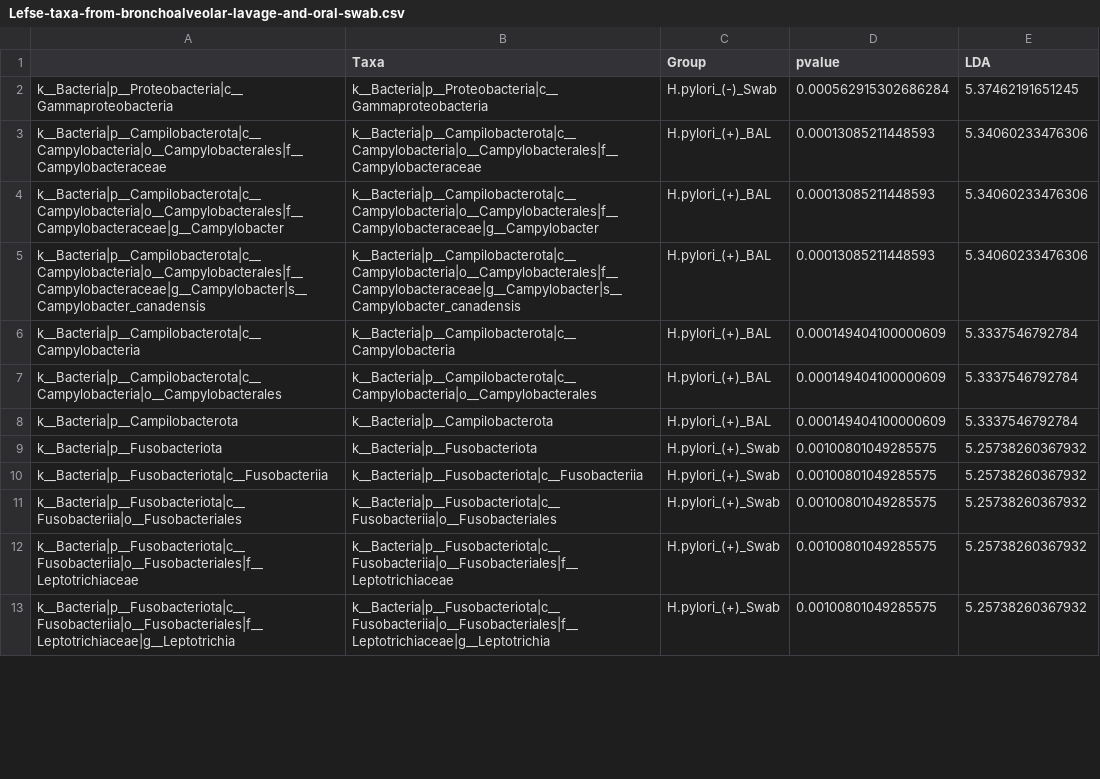
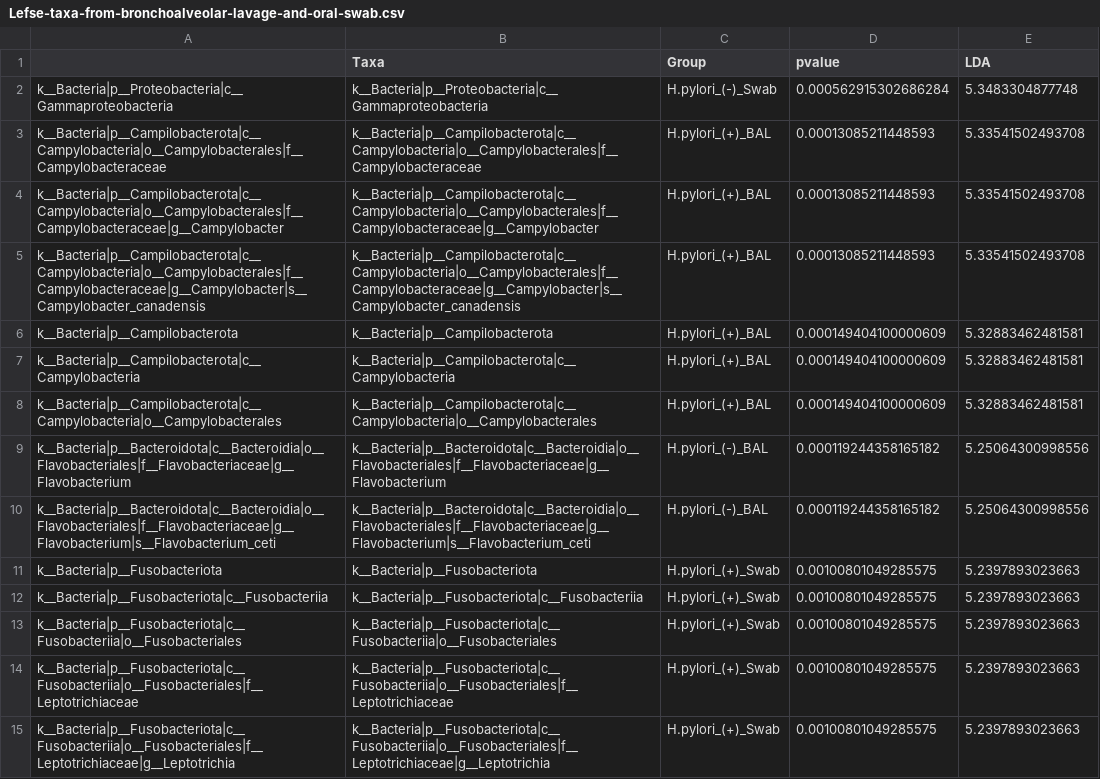
Before and after one commit to nasiegel88/H.pylori-siegel_et_al_2022, a CSV file: results/Lefse-taxa-from-bronchoalveolar-lavage-and-oral-swab.csv, drawn as a sheet; only a part is shown; the diff covers the shown part only.

```diff
--- a/results/Lefse-taxa-from-bronchoalveolar-lavage-and-oral-swab.csv
+++ b/results/Lefse-taxa-from-bronchoalveolar-lavage-and-oral-swab.csv
@@ -1,13 +1,15 @@
 "","Taxa","Group","pvalue","LDA"
-"k__Bacteria|p__Proteobacteria|c__Gammaproteobacteria","k__Bacteria|p__Proteobacteria|c__Gammaproteobacteria","H.pylori_(-)_Swab",0.000562915302686284,5.37462191651245
-"k__Bacteria|p__Campilobacterota|c__Campylobacteria|o__Campylobacterales|f__Campylobacteraceae","k__Bacteria|p__Campilobacterota|c__Campylobacteria|o__Campylobacterales|f__Campylobacteraceae","H.pylori_(+)_BAL",0.00013085211448593,5.34060233476306
-"k__Bacteria|p__Campilobacterota|c__Campylobacteria|o__Campylobacterales|f__Campylobacteraceae|g__Campylobacter","k__Bacteria|p__Campilobacterota|c__Campylobacteria|o__Campylobacterales|f__Campylobacteraceae|g__Campylobacter","H.pylori_(+)_BAL",0.00013085211448593,5.34060233476306
-"k__Bacteria|p__Campilobacterota|c__Campylobacteria|o__Campylobacterales|f__Campylobacteraceae|g__Campylobacter|s__Campylobacter_canadensis","k__Bacteria|p__Campilobacterota|c__Campylobacteria|o__Campylobacterales|f__Campylobacteraceae|g__Campylobacter|s__Campylobacter_canadensis","H.pylori_(+)_BAL",0.00013085211448593,5.34060233476306
-"k__Bacteria|p__Campilobacterota|c__Campylobacteria","k__Bacteria|p__Campilobacterota|c__Campylobacteria","H.pylori_(+)_BAL",0.000149404100000609,5.3337546792784
-"k__Bacteria|p__Campilobacterota|c__Campylobacteria|o__Campylobacterales","k__Bacteria|p__Campilobacterota|c__Campylobacteria|o__Campylobacterales","H.pylori_(+)_BAL",0.000149404100000609,5.3337546792784
-"k__Bacteria|p__Campilobacterota","k__Bacteria|p__Campilobacterota","H.pylori_(+)_BAL",0.000149404100000609,5.3337546792784
-"k__Bacteria|p__Fusobacteriota","k__Bacteria|p__Fusobacteriota","H.pylori_(+)_Swab",0.00100801049285575,5.25738260367932
-"k__Bacteria|p__Fusobacteriota|c__Fusobacteriia","k__Bacteria|p__Fusobacteriota|c__Fusobacteriia","H.pylori_(+)_Swab",0.00100801049285575,5.25738260367932
-"k__Bacteria|p__Fusobacteriota|c__Fusobacteriia|o__Fusobacteriales","k__Bacteria|p__Fusobacteriota|c__Fusobacteriia|o__Fusobacteriales","H.pylori_(+)_Swab",0.00100801049285575,5.25738260367932
-"k__Bacteria|p__Fusobacteriota|c__Fusobacteriia|o__Fusobacteriales|f__Leptotrichiaceae","k__Bacteria|p__Fusobacteriota|c__Fusobacteriia|o__Fusobacteriales|f__Leptotrichiaceae","H.pylori_(+)_Swab",0.00100801049285575,5.25738260367932
-"k__Bacteria|p__Fusobacteriota|c__Fusobacteriia|o__Fusobacteriales|f__Leptotrichiaceae|g__Leptotrichia","k__Bacteria|p__Fusobacteriota|c__Fusobacteriia|o__Fusobacteriales|f__Leptotrichiaceae|g__Leptotrichia","H.pylori_(+)_Swab",0.00100801049285575,5.25738260367932
+"k__Bacteria|p__Proteobacteria|c__Gammaproteobacteria","k__Bacteria|p__Proteobacteria|c__Gammaproteobacteria","H.pylori_(-)_Swab",0.000562915302686284,5.3483304877748
+"k__Bacteria|p__Campilobacterota|c__Campylobacteria|o__Campylobacterales|f__Campylobacteraceae","k__Bacteria|p__Campilobacterota|c__Campylobacteria|o__Campylobacterales|f__Campylobacteraceae","H.pylori_(+)_BAL",0.00013085211448593,5.33541502493708
+"k__Bacteria|p__Campilobacterota|c__Campylobacteria|o__Campylobacterales|f__Campylobacteraceae|g__Campylobacter","k__Bacteria|p__Campilobacterota|c__Campylobacteria|o__Campylobacterales|f__Campylobacteraceae|g__Campylobacter","H.pylori_(+)_BAL",0.00013085211448593,5.33541502493708
+"k__Bacteria|p__Campilobacterota|c__Campylobacteria|o__Campylobacterales|f__Campylobacteraceae|g__Campylobacter|s__Campylobacter_canadensis","k__Bacteria|p__Campilobacterota|c__Campylobacteria|o__Campylobacterales|f__Campylobacteraceae|g__Campylobacter|s__Campylobacter_canadensis","H.pylori_(+)_BAL",0.00013085211448593,5.33541502493708
+"k__Bacteria|p__Campilobacterota","k__Bacteria|p__Campilobacterota","H.pylori_(+)_BAL",0.000149404100000609,5.32883462481581
+"k__Bacteria|p__Campilobacterota|c__Campylobacteria","k__Bacteria|p__Campilobacterota|c__Campylobacteria","H.pylori_(+)_BAL",0.000149404100000609,5.32883462481581
+"k__Bacteria|p__Campilobacterota|c__Campylobacteria|o__Campylobacterales","k__Bacteria|p__Campilobacterota|c__Campylobacteria|o__Campylobacterales","H.pylori_(+)_BAL",0.000149404100000609,5.32883462481581
+"k__Bacteria|p__Bacteroidota|c__Bacteroidia|o__Flavobacteriales|f__Flavobacteriaceae|g__Flavobacterium","k__Bacteria|p__Bacteroidota|c__Bacteroidia|o__Flavobacteriales|f__Flavobacteriaceae|g__Flavobacterium","H.pylori_(-)_BAL",0.000119244358165182,5.25064300998556
+"k__Bacteria|p__Bacteroidota|c__Bacteroidia|o__Flavobacteriales|f__Flavobacteriaceae|g__Flavobacterium|s__Flavobacterium_ceti","k__Bacteria|p__Bacteroidota|c__Bacteroidia|o__Flavobacteriales|f__Flavobacteriaceae|g__Flavobacterium|s__Flavobacterium_ceti","H.pylori_(-)_BAL",0.000119244358165182,5.25064300998556
+"k__Bacteria|p__Fusobacteriota","k__Bacteria|p__Fusobacteriota","H.pylori_(+)_Swab",0.00100801049285575,5.2397893023663
+"k__Bacteria|p__Fusobacteriota|c__Fusobacteriia","k__Bacteria|p__Fusobacteriota|c__Fusobacteriia","H.pylori_(+)_Swab",0.00100801049285575,5.2397893023663
+"k__Bacteria|p__Fusobacteriota|c__Fusobacteriia|o__Fusobacteriales","k__Bacteria|p__Fusobacteriota|c__Fusobacteriia|o__Fusobacteriales","H.pylori_(+)_Swab",0.00100801049285575,5.2397893023663
+"k__Bacteria|p__Fusobacteriota|c__Fusobacteriia|o__Fusobacteriales|f__Leptotrichiaceae","k__Bacteria|p__Fusobacteriota|c__Fusobacteriia|o__Fusobacteriales|f__Leptotrichiaceae","H.pylori_(+)_Swab",0.00100801049285575,5.2397893023663
+"k__Bacteria|p__Fusobacteriota|c__Fusobacteriia|o__Fusobacteriales|f__Leptotrichiaceae|g__Leptotrichia","k__Bacteria|p__Fusobacteriota|c__Fusobacteriia|o__Fusobacteriales|f__Leptotrichiaceae|g__Leptotrichia","H.pylori_(+)_Swab",0.00100801049285575,5.2397893023663
```
Also changed, not shown: 2 added rows, 4 removed rows and 9 edited cells elsewhere in this file, results/Lefse-Taxa-from-Bronchoalveolar-Lavage.csv, results/Lefse-taxa-from-oral-swabs.csv, 15 other files.
